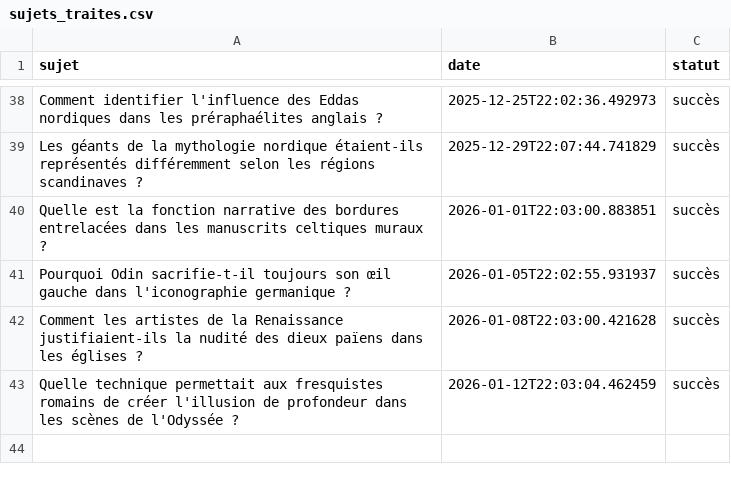
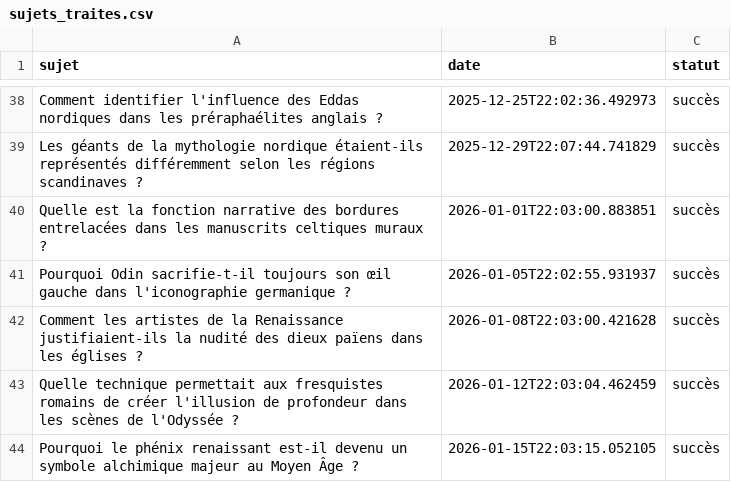
Before and after one commit to Metalosmose21/Mythes-1, a CSV file: sujets_traites.csv, drawn as a sheet; only a part is shown, gaps mark what is left out; the diff names each change by its address in the sheet, - before the commit and + after, or states it on an @@ line.

```diff
--- a/sujets_traites.csv
+++ b/sujets_traites.csv
+row 44: Pourquoi le phénix renaissant est-il devenu un symbole alchimique majeur au Moyen Âge ? | 2026-01-15T22:03:15.052105 | succès
```
Also changed, not shown: sujets.csv.
